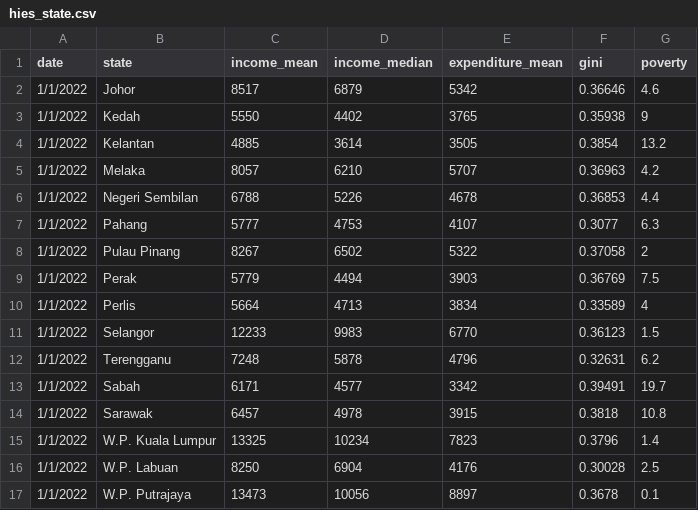
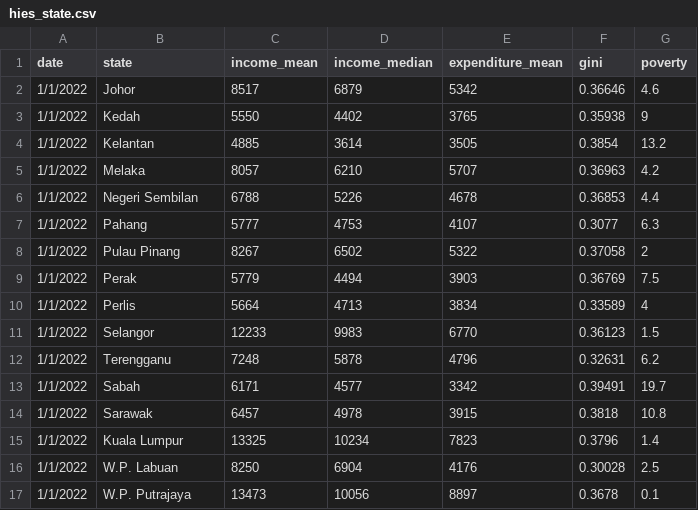
Before and after one commit to yzyz5796/3179, a CSV file: A2/data/hies_state.csv, drawn as a sheet.

Commit message:
Update hies_state.csv

```diff
--- a/A2/data/hies_state.csv
+++ b/A2/data/hies_state.csv
@@ -14,3 +14,3 @@ date,state,income_mean,income_median,expenditure_mean,gini,poverty
 1/1/2022,Sarawak,6457,4978,3915,0.3818,10.8
-1/1/2022,W.P. Kuala Lumpur,13325,10234,7823,0.3796,1.4
+1/1/2022,Kuala Lumpur,13325,10234,7823,0.3796,1.4
 1/1/2022,W.P. Labuan,8250,6904,4176,0.30028,2.5
```
